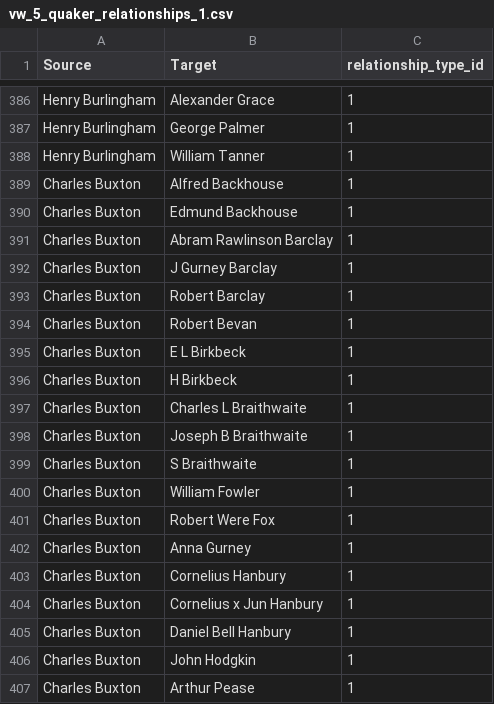
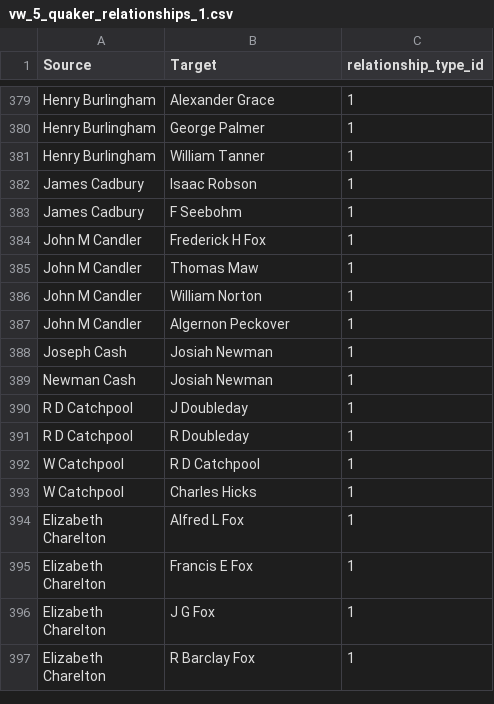
Before and after one commit to KelvinBeerJones/jnb_hddt_quaker_tables, a CSV file: vw_5_quaker_relationships_1.csv, drawn as a sheet; only a part is shown, gaps mark what is left out; the shorter side is filled out with more unchanged rows; the diff covers the shown part only.

```diff
--- a/vw_5_quaker_relationships_1.csv
+++ b/vw_5_quaker_relationships_1.csv
@@ -388,20 +381 @@ Henry Burlingham,George Palmer,1
 Henry Burlingham,William Tanner,1
-Charles Buxton,Alfred Backhouse,1
-Charles Buxton,Edmund Backhouse,1
-Charles Buxton,Abram Rawlinson Barclay,1
-Charles Buxton,J Gurney Barclay,1
-Charles Buxton,Robert Barclay,1
-Charles Buxton,Robert Bevan,1
-Charles Buxton,E L Birkbeck,1
-Charles Buxton,H Birkbeck,1
-Charles Buxton,Charles L Braithwaite,1
-Charles Buxton,Joseph B Braithwaite,1
-Charles Buxton,S Braithwaite,1
-Charles Buxton,William Fowler,1
-Charles Buxton,Robert Were Fox,1
-Charles Buxton,Anna Gurney,1
-Charles Buxton,Cornelius Hanbury,1
-Charles Buxton,Cornelius x Jun Hanbury,1
-Charles Buxton,Daniel Bell Hanbury,1
-Charles Buxton,John Hodgkin,1
-Charles Buxton,Arthur Pease,1
```
Also changed, not shown: 37 removed rows elsewhere in this file, vw_1_quakers.csv, vw_5_person1_person2.csv, 31 other files.
